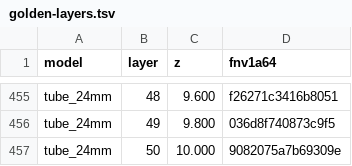
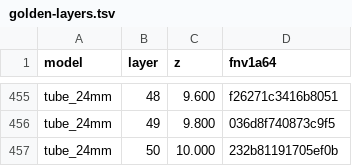
Before and after one commit to AWSb24/spaghetti-slicer, a TSV file: examples/golden-layers.tsv, drawn as a sheet; only a part is shown, gaps mark what is left out; the diff covers the shown part only.

```diff
--- a/examples/golden-layers.tsv
+++ b/examples/golden-layers.tsv
@@ -456,2 +456,2 @@ tube_24mm	48	9.600	f26271c3416b8051
 tube_24mm	49	9.800	036d8f740873c9f5
-tube_24mm	50	10.000	9082075a7b69309e
+tube_24mm	50	10.000	232b81191705ef0b
```
Also changed, not shown: 5 edited cells elsewhere in this file, examples/golden.tsv, 9 other files.
